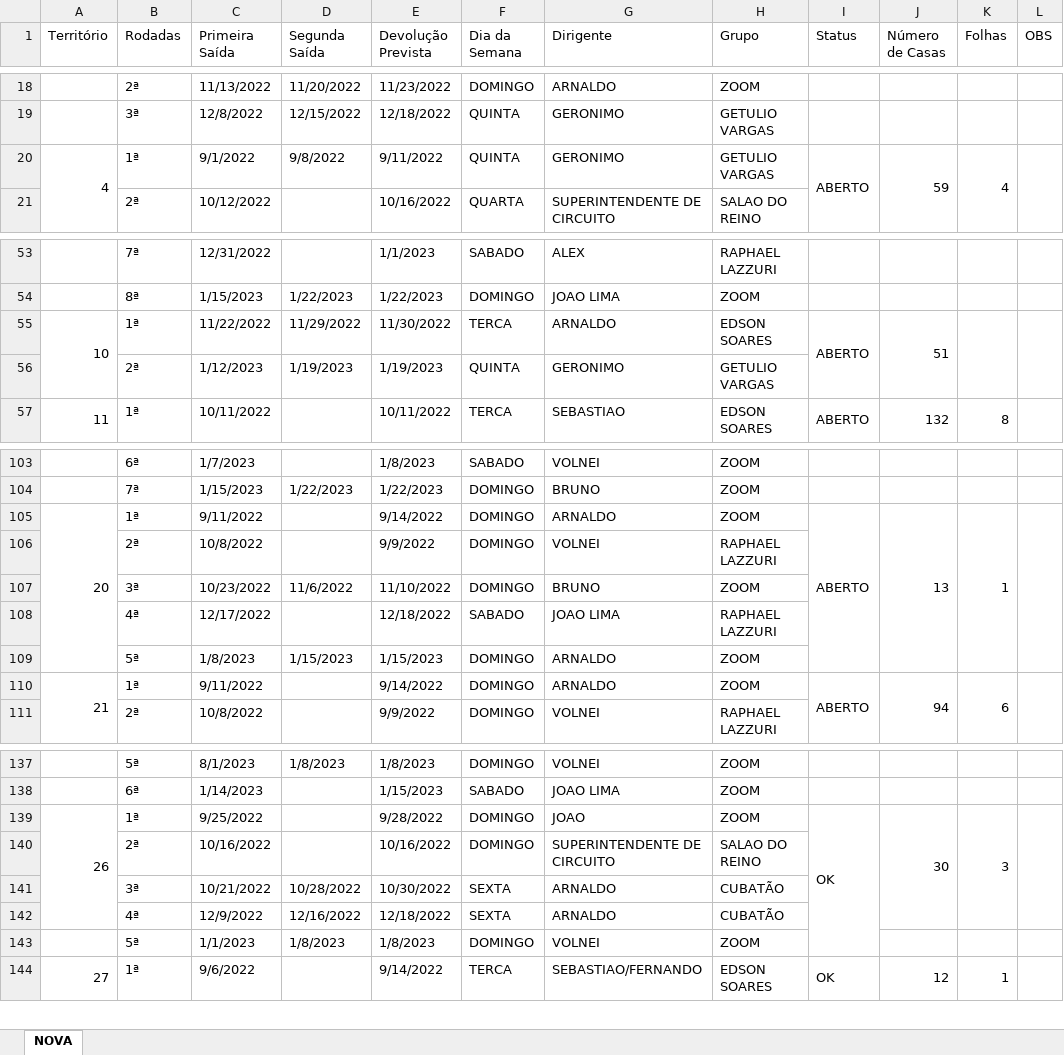
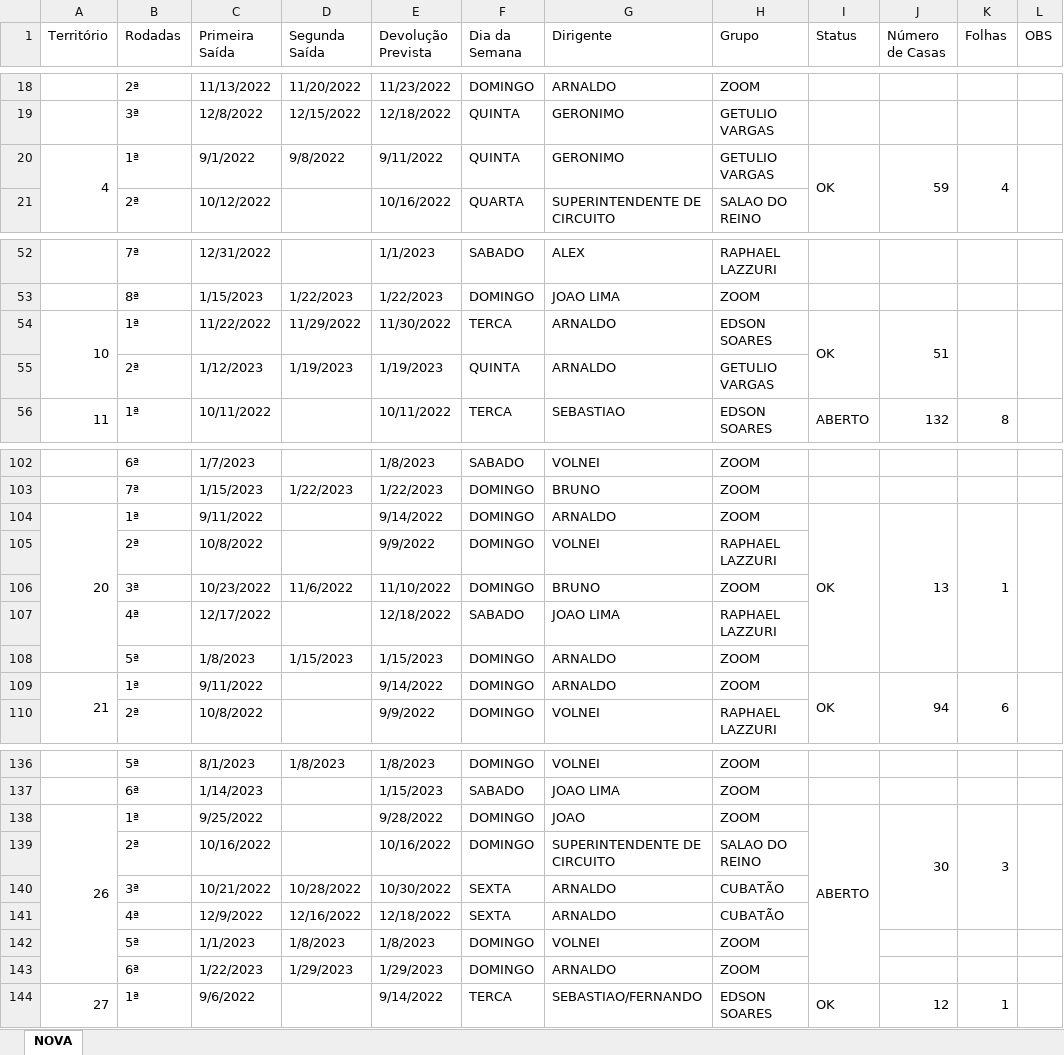
Before and after one commit to phchortolani/controle-territorio, an Excel workbook: sheet/CONTROLE_DE_TERRITORIO_2022.xlsx, sheet NOVA, drawn as a sheet; only a part is shown, gaps mark what is left out; values as stored, in another font and other column widths than the file's, no cell formats; removed rows and columns are numbered as before the commit, all else as after; the diff covers the shown part only; the diff names each change by its address in the sheet, - before the commit and + after, or states it on an @@ line.

```diff
--- a/sheet/CONTROLE_DE_TERRITORIO_2022.xlsx (sheet NOVA)
+++ b/sheet/CONTROLE_DE_TERRITORIO_2022.xlsx (sheet NOVA)
-I20 (Status): ABERTO
+I20 (Status): OK
-I54 (Status): ABERTO
+I54 (Status): OK
-G55 (Dirigente): GERONIMO
+G55 (Dirigente): ARNALDO
-I104 (Status): ABERTO
+I104 (Status): OK
-I109 (Status): ABERTO
+I109 (Status): OK
-A139:A142 merged
+A138:A143 merged
-I138 (Status): OK
+I138 (Status): ABERTO
+row 143:  | 6ª | 1/22/2023 | 1/29/2023 | 1/29/2023 | DOMINGO | ARNALDO | ZOOM
```
Also changed, not shown: 2 added rows, 1 removed row, 8 edited cells and merged cells elsewhere in this sheet, cell formats, 1 other file.
